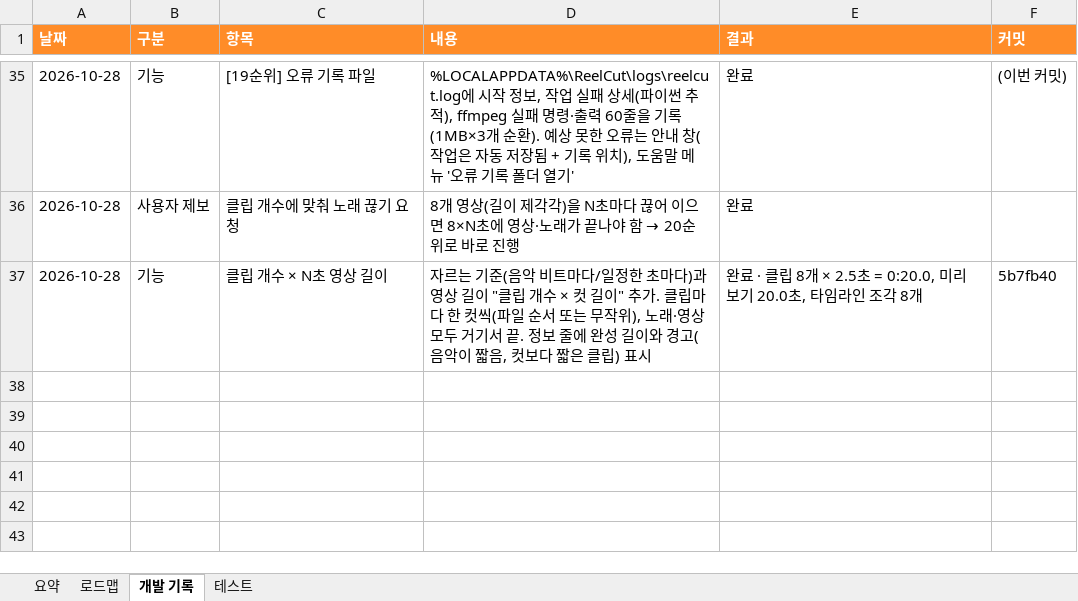
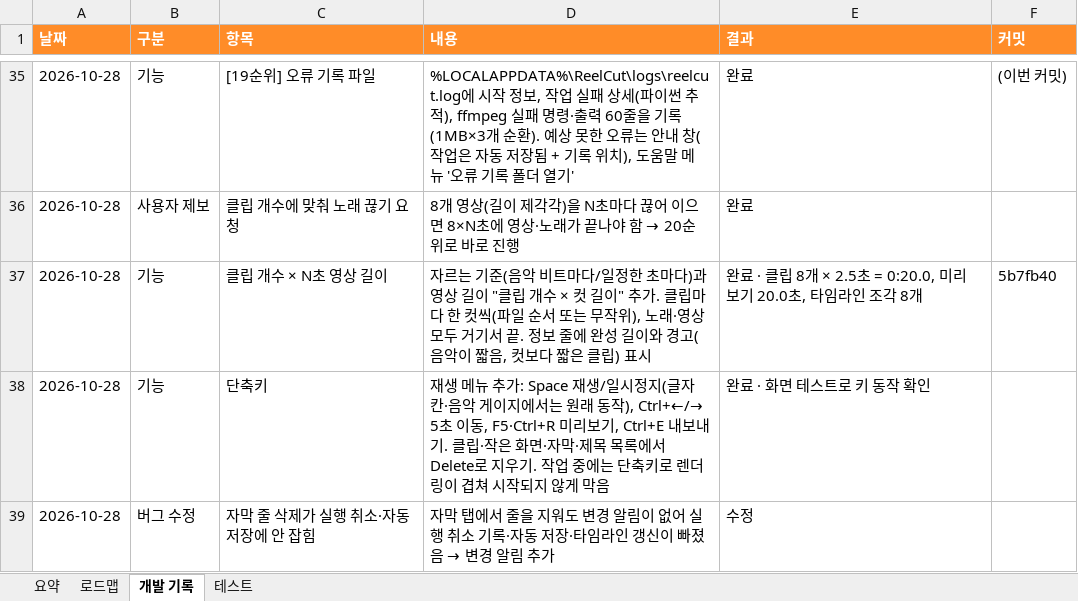
Before and after one commit to gvngjn/wonagv, an Excel workbook: video/DEVLOG.xlsx, sheet 개발 기록, drawn as a sheet; only a part is shown, gaps mark what is left out; values as stored, in another font and other column widths than the file's, no borders; table styles not drawn; the diff names each change by its address in the sheet, - before the commit and + after, or states it on an @@ line.

```diff
--- a/video/DEVLOG.xlsx (sheet 개발 기록)
+++ b/video/DEVLOG.xlsx (sheet 개발 기록)
+row 38: 2026-10-28 | 기능 | 단축키 | 재생 메뉴 추가: Space 재생/일시정지(글자 칸·음악 게이지에서는 원래 동작), Ctrl+←/→ 5초 이동, F5·Ctrl+R 미리보기, Ctrl+E 내보내기. 클립·작은 화면·자막·제목 목록에서 Delete로 지우기. 작업 중에는 단축키로 렌더링이 겹쳐 시작되지 않게 막음 | 완료 · 화면 테스트로 키 동작 확인
+row 39: 2026-10-28 | 버그 수정 | 자막 줄 삭제가 실행 취소·자동 저장에 안 잡힘 | 자막 탭에서 줄을 지워도 변경 알림이 없어 실행 취소 기록·자동 저장·타임라인 갱신이 빠졌음 → 변경 알림 추가 | 수정
```
Also changed, not shown: sheet 요약, sheet 로드맵, 7 other files.
